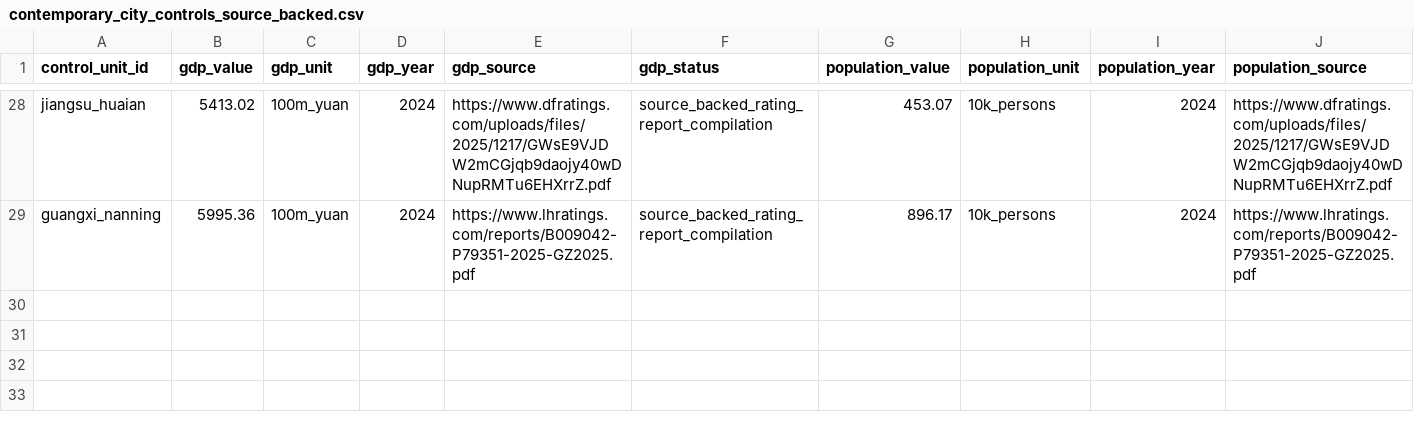
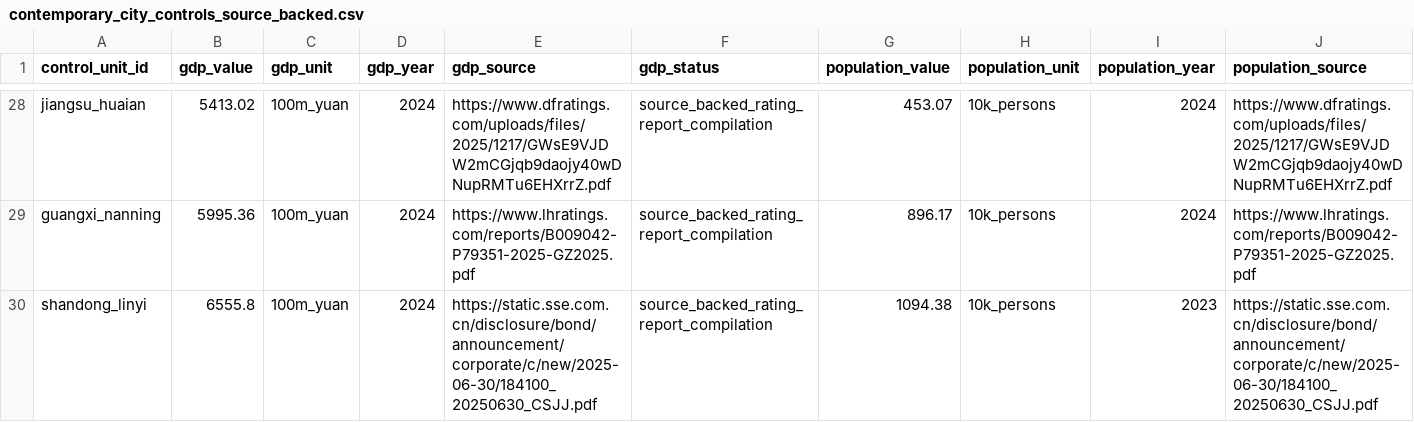
Before and after one commit to Shunyu1001/LGFV, a CSV file: data/analysis_inputs/contemporary_city_controls_source_backed.csv, drawn as a sheet; only a part is shown, gaps mark what is left out; rows hold the shown columns only; the diff names each change by its address in the sheet, - before the commit and + after, or states it on an @@ line.

Commit message:
Add Linyi full-controls case

```diff
--- a/data/analysis_inputs/contemporary_city_controls_source_backed.csv
+++ b/data/analysis_inputs/contemporary_city_controls_source_backed.csv
+row 30: shandong_linyi | 6555.8 | 100m_yuan | 2024 | https://static.sse.com.cn/disclosure/bond/announcement/corporate/c/new/2025-06-30/184100_20250630_CSJJ.pdf | source_backed_rating_report_compilation | 1094.38 | 10k_persons | 2023 | https://static.sse.com.cn/disclosure/bond/announcement/corporate/c/new/2025-06-30/184100_20250630_CSJJ.pdf
```
Also changed, not shown: data/analysis_inputs/contemporary_city_controls.csv, data/analysis_inputs/empirical_case_panel.csv, 8 other files.
